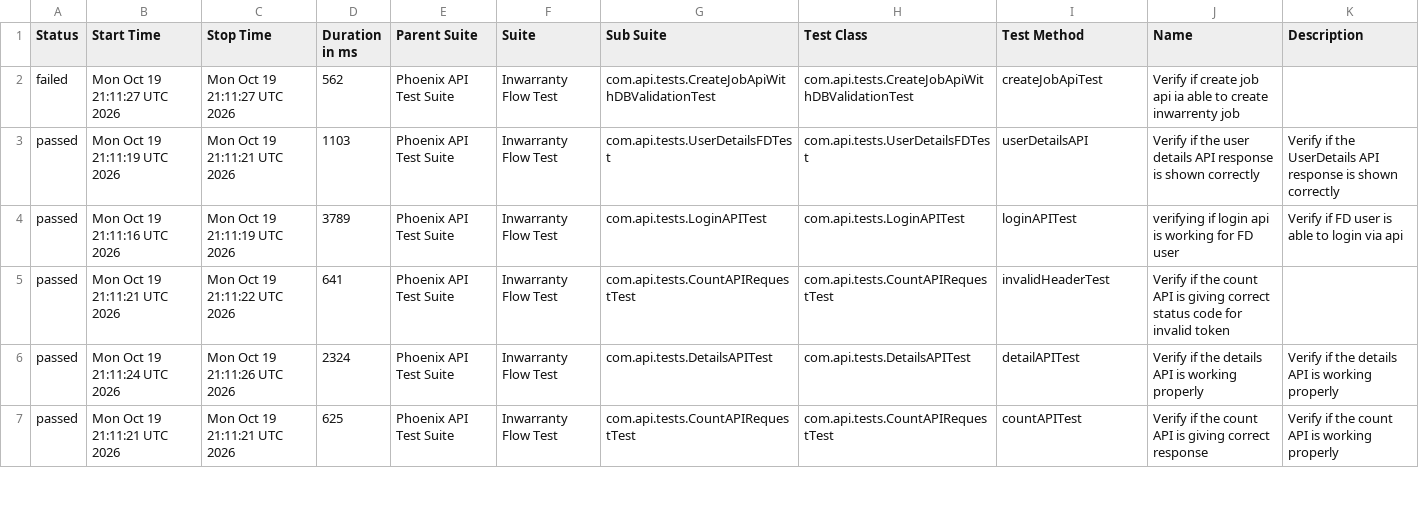
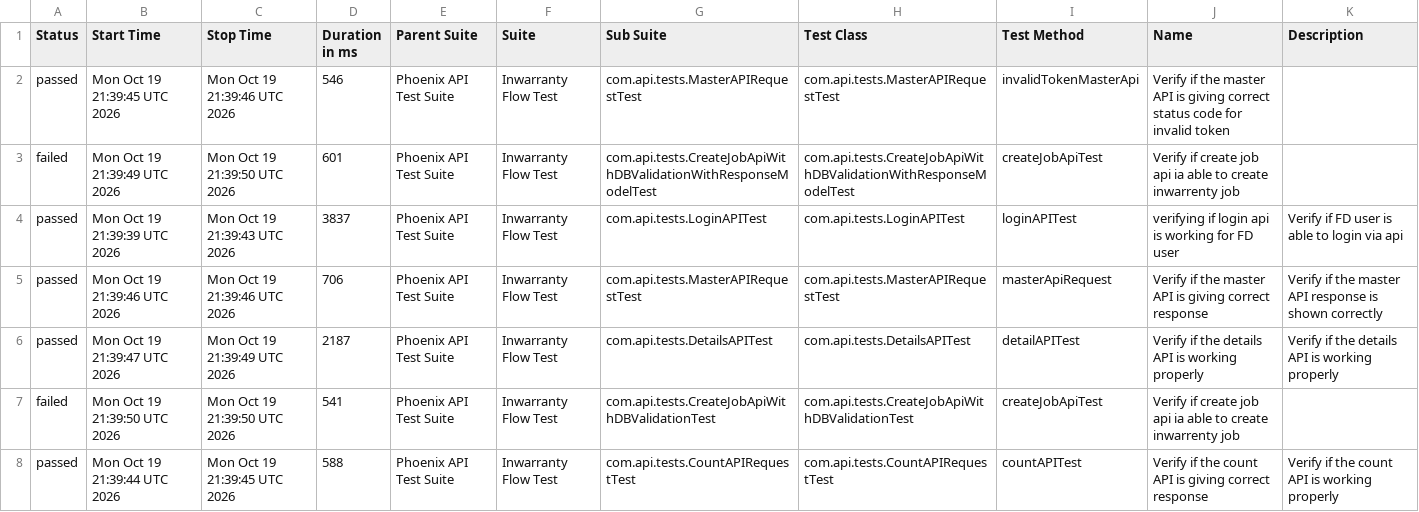
Before and after one commit to divyaNandakumar12/PhoenixTestAutomationFramework, a CSV file: data/suites.csv, drawn as a sheet; only a part is shown; the diff covers the shown part only.

```diff
--- a/data/suites.csv
+++ b/data/suites.csv
@@ -1,7 +1,8 @@
 "Status","Start Time","Stop Time","Duration in ms","Parent Suite","Suite","Sub Suite","Test Class","Test Method","Name","Description"
-"failed","Mon Oct 19 21:11:27 UTC 2026","Mon Oct 19 21:11:27 UTC 2026","562","Phoenix API Test Suite","Inwarranty Flow Test","com.api.tests.CreateJobApiWithDBValidationTest","com.api.tests.CreateJobApiWithDBValidationTest","createJobApiTest","Verify if create job api ia able to create inwarrenty job",""
-"passed","Mon Oct 19 21:11:19 UTC 2026","Mon Oct 19 21:11:21 UTC 2026","1103","Phoenix API Test Suite","Inwarranty Flow Test","com.api.tests.UserDetailsFDTest","com.api.tests.UserDetailsFDTest","userDetailsAPI","Verify if the user details API response is shown correctly","Verify if the UserDetails API response is shown correctly"
-"passed","Mon Oct 19 21:11:16 UTC 2026","Mon Oct 19 21:11:19 UTC 2026","3789","Phoenix API Test Suite","Inwarranty Flow Test","com.api.tests.LoginAPITest","com.api.tests.LoginAPITest","loginAPITest","verifying if login api is working for FD user","Verify if FD user is able to login via api"
-"passed","Mon Oct 19 21:11:21 UTC 2026","Mon Oct 19 21:11:22 UTC 2026","641","Phoenix API Test Suite","Inwarranty Flow Test","com.api.tests.CountAPIRequestTest","com.api.tests.CountAPIRequestTest","invalidHeaderTest","Verify if the count API is giving correct status code for invalid token",""
-"passed","Mon Oct 19 21:11:24 UTC 2026","Mon Oct 19 21:11:26 UTC 2026","2324","Phoenix API Test Suite","Inwarranty Flow Test","com.api.tests.DetailsAPITest","com.api.tests.DetailsAPITest","detailAPITest","Verify if the details API is working properly","Verify if the details API is working properly"
-"passed","Mon Oct 19 21:11:21 UTC 2026","Mon Oct 19 21:11:21 UTC 2026","625","Phoenix API Test Suite","Inwarranty Flow Test","com.api.tests.CountAPIRequestTest","com.api.tests.CountAPIRequestTest","countAPITest","Verify if the count API is giving correct response","Verify if the count API is working properly"
+"passed","Mon Oct 19 21:39:45 UTC 2026","Mon Oct 19 21:39:46 UTC 2026","546","Phoenix API Test Suite","Inwarranty Flow Test","com.api.tests.MasterAPIRequestTest","com.api.tests.MasterAPIRequestTest","invalidTokenMasterApi","Verify if the master API is giving correct status code for invalid token",""
+"failed","Mon Oct 19 21:39:49 UTC 2026","Mon Oct 19 21:39:50 UTC 2026","601","Phoenix API Test Suite","Inwarranty Flow Test","com.api.tests.CreateJobApiWithDBValidationWithResponseModelTest","com.api.tests.CreateJobApiWithDBValidationWithResponseModelTest","createJobApiTest","Verify if create job api ia able to create inwarrenty job",""
+"passed","Mon Oct 19 21:39:39 UTC 2026","Mon Oct 19 21:39:43 UTC 2026","3837","Phoenix API Test Suite","Inwarranty Flow Test","com.api.tests.LoginAPITest","com.api.tests.LoginAPITest","loginAPITest","verifying if login api is working for FD user","Verify if FD user is able to login via api"
+"passed","Mon Oct 19 21:39:46 UTC 2026","Mon Oct 19 21:39:46 UTC 2026","706","Phoenix API Test Suite","Inwarranty Flow Test","com.api.tests.MasterAPIRequestTest","com.api.tests.MasterAPIRequestTest","masterApiRequest","Verify if the master API is giving correct response","Verify if the master API response is shown correctly"
+"passed","Mon Oct 19 21:39:47 UTC 2026","Mon Oct 19 21:39:49 UTC 2026","2187","Phoenix API Test Suite","Inwarranty Flow Test","com.api.tests.DetailsAPITest","com.api.tests.DetailsAPITest","detailAPITest","Verify if the details API is working properly","Verify if the details API is working properly"
+"failed","Mon Oct 19 21:39:50 UTC 2026","Mon Oct 19 21:39:50 UTC 2026","541","Phoenix API Test Suite","Inwarranty Flow Test","com.api.tests.CreateJobApiWithDBValidationTest","com.api.tests.CreateJobApiWithDBValidationTest","createJobApiTest","Verify if create job api ia able to create inwarrenty job",""
+"passed","Mon Oct 19 21:39:44 UTC 2026","Mon Oct 19 21:39:45 UTC 2026","588","Phoenix API Test Suite","Inwarranty Flow Test","com.api.tests.CountAPIRequestTest","com.api.tests.CountAPIRequestTest","countAPITest","Verify if the count API is giving correct response","Verify if the count API is working properly"
```
Also changed, not shown: 1 removed row and 19 edited cells elsewhere in this file, data/behaviors.csv, 58 other files.
